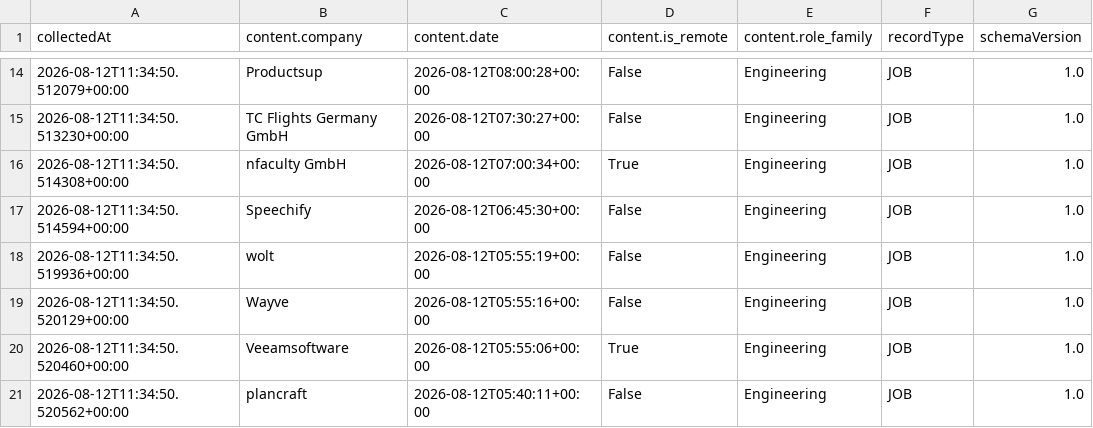
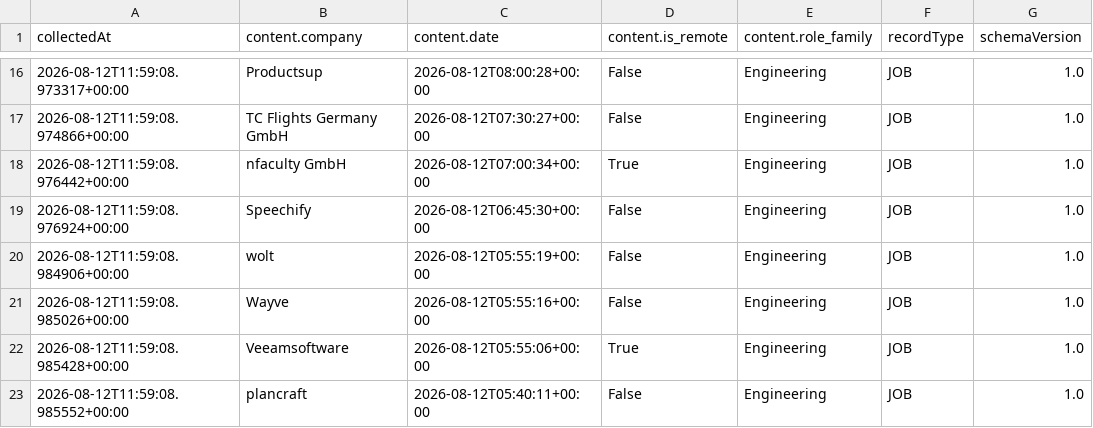
Before and after one commit to Shreyaa-spax/AI-INTELLIGENCE-PIPELINE, a CSV file: data/export_jobs.csv, drawn as a sheet; only a part is shown, gaps mark what is left out; addresses are those after the commit; the diff covers the shown part only; the diff names each change by its address in the sheet, - before the commit and + after, or states it on an @@ line.

```diff
--- a/data/export_jobs.csv
+++ b/data/export_jobs.csv
-A16 (collectedAt): 2026-08-12T11:34:50.512079+00:00
+A16 (collectedAt): 2026-08-12T11:59:08.973317+00:00
-A17 (collectedAt): 2026-08-12T11:34:50.513230+00:00
+A17 (collectedAt): 2026-08-12T11:59:08.974866+00:00
-A18 (collectedAt): 2026-08-12T11:34:50.514308+00:00
+A18 (collectedAt): 2026-08-12T11:59:08.976442+00:00
-A19 (collectedAt): 2026-08-12T11:34:50.514594+00:00
+A19 (collectedAt): 2026-08-12T11:59:08.976924+00:00
-A20 (collectedAt): 2026-08-12T11:34:50.519936+00:00
+A20 (collectedAt): 2026-08-12T11:59:08.984906+00:00
-A21 (collectedAt): 2026-08-12T11:34:50.520129+00:00
+A21 (collectedAt): 2026-08-12T11:59:08.985026+00:00
-A22 (collectedAt): 2026-08-12T11:34:50.520460+00:00
+A22 (collectedAt): 2026-08-12T11:59:08.985428+00:00
-A23 (collectedAt): 2026-08-12T11:34:50.520562+00:00
+A23 (collectedAt): 2026-08-12T11:59:08.985552+00:00
```
Also changed, not shown: 2 added rows, 4 removed rows and 55 edited cells elsewhere in this file, data/export_products.csv, data/export_startups.csv, 7 other files.
